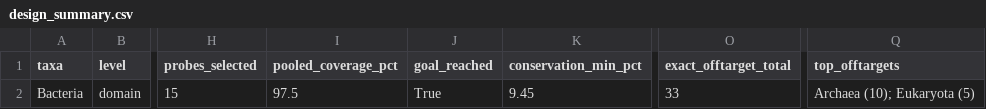
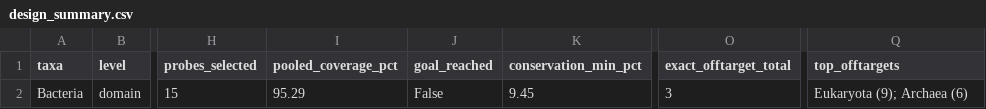
Before and after one commit to NathanKochhar/Bac_probes, a CSV file: KAN2M3/Bacteria/design_summary.csv, drawn as a sheet; only a part is shown, gaps mark what is left out; the diff names each change by its address in the sheet, - before the commit and + after, or states it on an @@ line.

```diff
--- a/KAN2M3/Bacteria/design_summary.csv
+++ b/KAN2M3/Bacteria/design_summary.csv
-I2 (pooled_coverage_pct): 97.5
+I2 (pooled_coverage_pct): 95.29
-J2 (goal_reached): True
+J2 (goal_reached): False
-O2 (exact_offtarget_total): 33
+O2 (exact_offtarget_total): 3
-Q2 (top_offtargets): Archaea (10); Eukaryota (5)
+Q2 (top_offtargets): Eukaryota (9); Archaea (6)
```
Also changed, not shown: KAN2M3/Bacteria/all_selected_probes.csv, KAN2M3/Bacteria/selected/Bacteria_selected_probes.csv, 7 other files.
